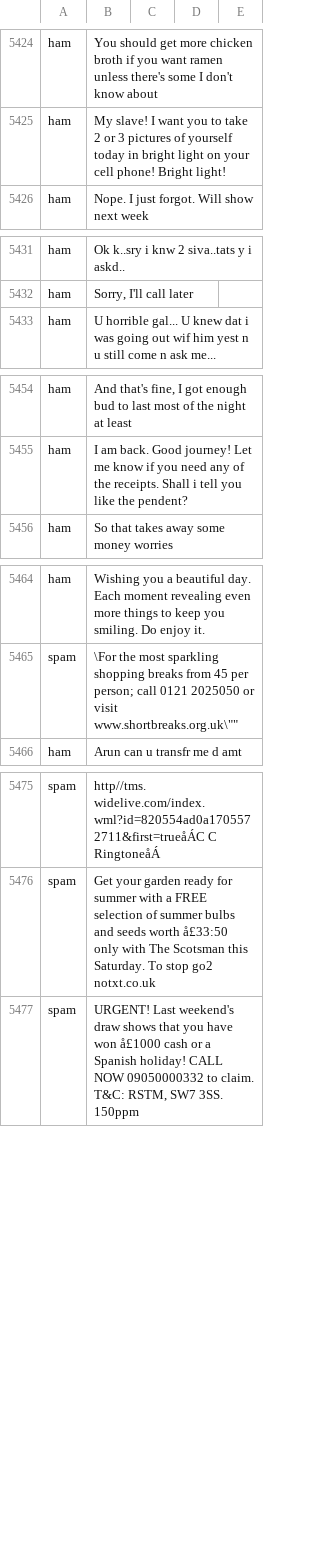
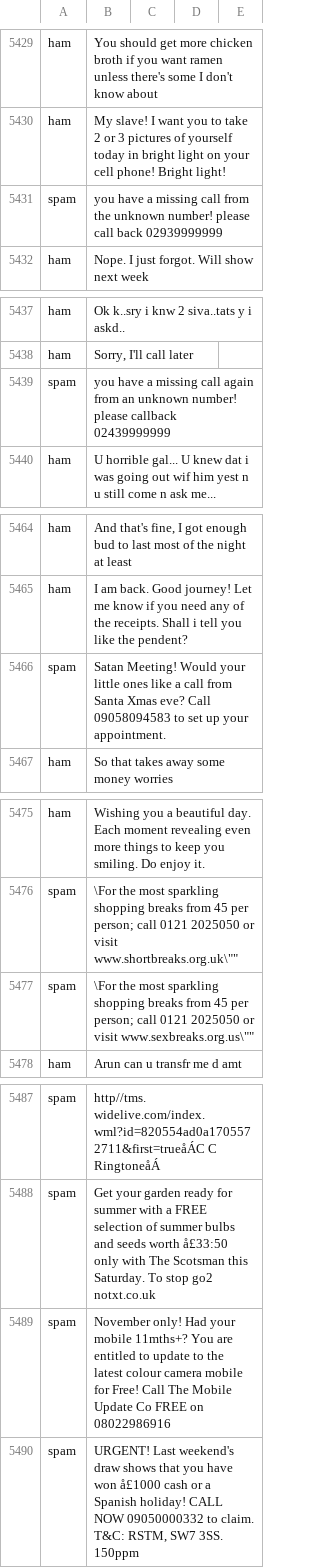
Before and after one commit to NhanDoV/Lectures_notes-teaching-in-VN-, a CSV file: US-Embassy_DS-course/Class 3/Datasets/spam.csv, drawn as a sheet; only a part is shown, gaps mark what is left out; the diff covers the shown part only; the diff names each change by its address in the sheet, - before the commit and + after, or states it on an @@ line.

Commit message:
Update spam.csv

```diff
--- a/US-Embassy_DS-course/Class 3/Datasets/spam.csv
+++ b/US-Embassy_DS-course/Class 3/Datasets/spam.csv
+row 5431: spam | you have a missing call from the unknown number! please call back 02939999999
+row 5439: spam | you have a missing call again from an unknown number! please callback 02439999999
+row 5466: spam | Satan Meeting! Would your little ones like a call from Santa Xmas eve? Call 09058094583 to set up your appointment.
+row 5477: spam | \For the most sparkling shopping breaks from 45 per person; call 0121 2025050 or visit www.sexbreaks.org.us\""
+row 5489: spam | November only! Had your mobile 11mths+? You are entitled to update to the latest colour camera mobile for Free! Call The Mobile Update Co FREE on 08022986916
```
Also changed, not shown: 18 added rows and 1 removed row elsewhere in this file.
